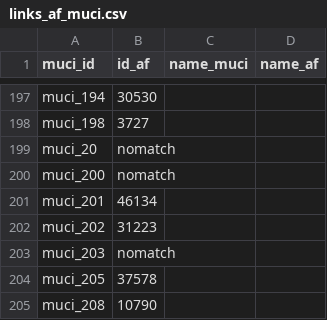
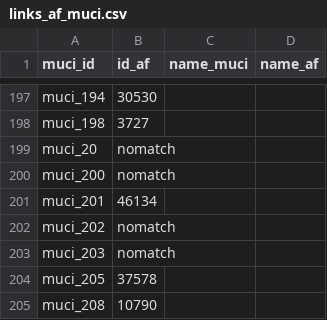
Before and after one commit to swhalemwo/pmdata, a CSV file: data_sources/artnewspaper/csv/links_af_muci.csv, drawn as a sheet; only a part is shown, gaps mark what is left out.

Commit message:
fix some link (pudong art museum != long museum pudong)

```diff
--- a/data_sources/artnewspaper/csv/links_af_muci.csv
+++ b/data_sources/artnewspaper/csv/links_af_muci.csv
@@ -201,3 +201,3 @@ muci_200,nomatch,,
 muci_201,46134,,
-muci_202,31223,,
+muci_202,nomatch,,
 muci_203,nomatch,,
```
